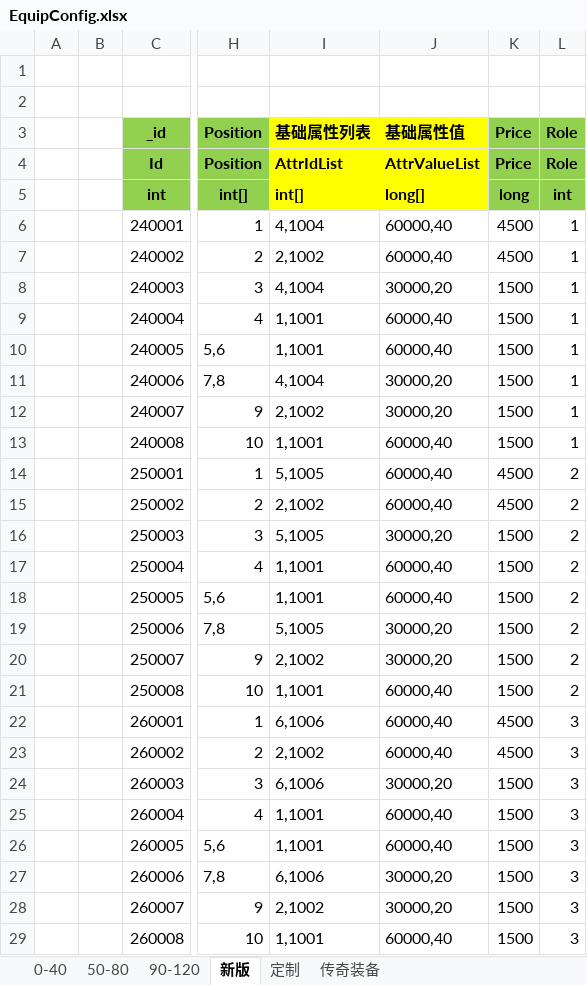
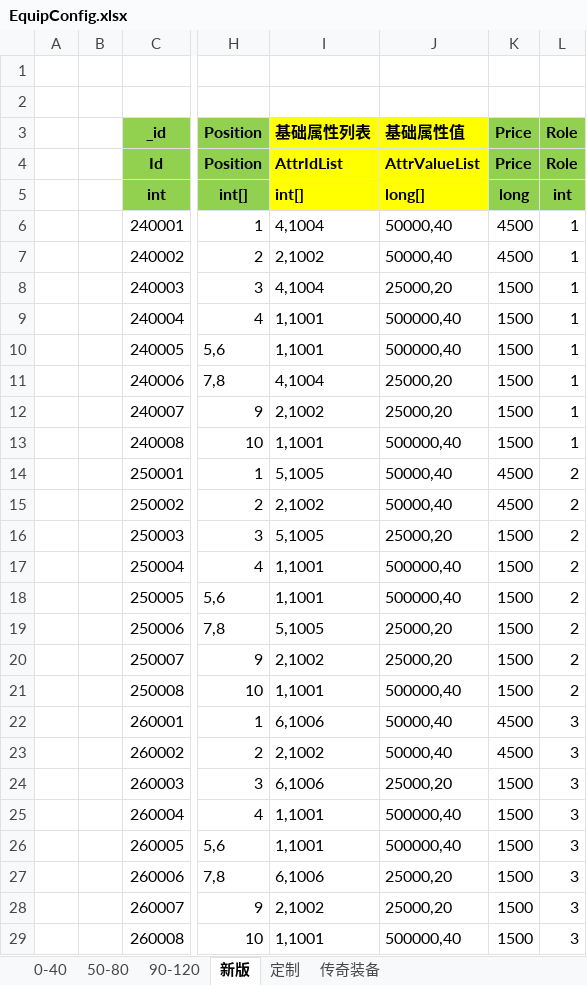
Before and after one commit to wokanjianyang/legend2, an Excel workbook: Excel/EquipConfig.xlsx, sheet 新版, drawn as a sheet; only a part is shown, gaps mark what is left out; values as stored, in another font and other column widths than the file's, no borders; the diff names each change by its address in the sheet, - before the commit and + after, or states it on an @@ line.

```diff
--- a/Excel/EquipConfig.xlsx (sheet 新版)
+++ b/Excel/EquipConfig.xlsx (sheet 新版)
-J6:J7 (基础属性值): 60000,40
+J6:J7 (基础属性值): 50000,40
-J8 (基础属性值): 30000,20
+J8 (基础属性值): 25000,20
-J9:J10 (基础属性值): 60000,40
+J9:J10 (基础属性值): 500000,40
-J11:J12 (基础属性值): 30000,20
+J11:J12 (基础属性值): 25000,20
-J13 (基础属性值): 60000,40
+J13 (基础属性值): 500000,40
-J14:J15 (基础属性值): 60000,40
+J14:J15 (基础属性值): 50000,40
-J16 (基础属性值): 30000,20
+J16 (基础属性值): 25000,20
-J17:J18 (基础属性值): 60000,40
+J17:J18 (基础属性值): 500000,40
-J19:J20 (基础属性值): 30000,20
+J19:J20 (基础属性值): 25000,20
-J21 (基础属性值): 60000,40
+J21 (基础属性值): 500000,40
-J22:J23 (基础属性值): 60000,40
+J22:J23 (基础属性值): 50000,40
-J24 (基础属性值): 30000,20
+J24 (基础属性值): 25000,20
-J25:J26 (基础属性值): 60000,40
+J25:J26 (基础属性值): 500000,40
-J27:J28 (基础属性值): 30000,20
+J27:J28 (基础属性值): 25000,20
-J29 (基础属性值): 60000,40
+J29 (基础属性值): 500000,40
```
Also changed, not shown: Excel/AchievementConfig.xlsx, Excel/CardConfig.xlsx, 21 other files.
